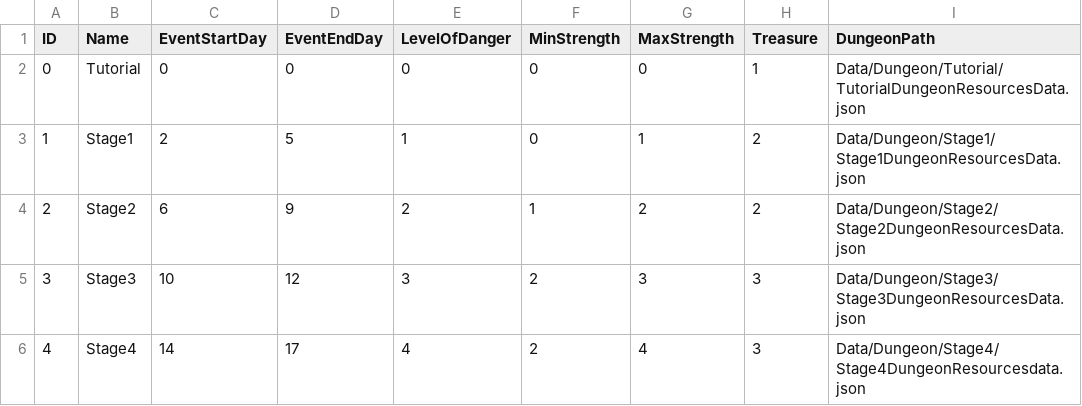
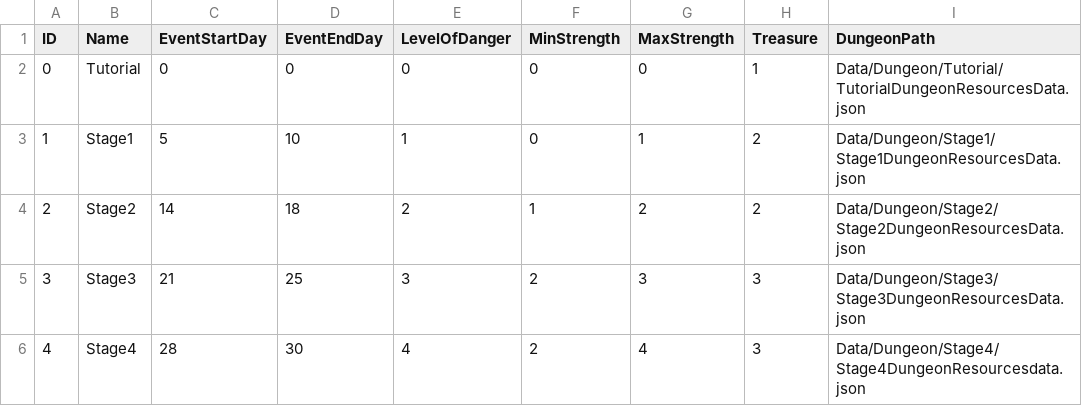
Before and after one commit to Ry-Seki/RIPO_Project, a CSV file: Data/Dungeon/DungeonList.csv, drawn as a sheet.

Commit message:
oorui
FIxd_karenda-

```diff
--- a/Data/Dungeon/DungeonList.csv
+++ b/Data/Dungeon/DungeonList.csv
@@ -2,5 +2,5 @@
 0,Tutorial,0,0,0,0,0,1,Data/Dungeon/Tutorial/TutorialDungeonResourcesData.json
-1,Stage1,2,5,1,0,1,2,Data/Dungeon/Stage1/Stage1DungeonResourcesData.json
-2,Stage2,6,9,2,1,2,2,Data/Dungeon/Stage2/Stage2DungeonResourcesData.json
-3,Stage3,10,12,3,2,3,3,Data/Dungeon/Stage3/Stage3DungeonResourcesData.json
-4,Stage4,14,17,4,2,4,3,Data/Dungeon/Stage4/Stage4DungeonResourcesdata.json
+1,Stage1,5,10,1,0,1,2,Data/Dungeon/Stage1/Stage1DungeonResourcesData.json
+2,Stage2,14,18,2,1,2,2,Data/Dungeon/Stage2/Stage2DungeonResourcesData.json
+3,Stage3,21,25,3,2,3,3,Data/Dungeon/Stage3/Stage3DungeonResourcesData.json
+4,Stage4,28,30,4,2,4,3,Data/Dungeon/Stage4/Stage4DungeonResourcesdata.json
```
